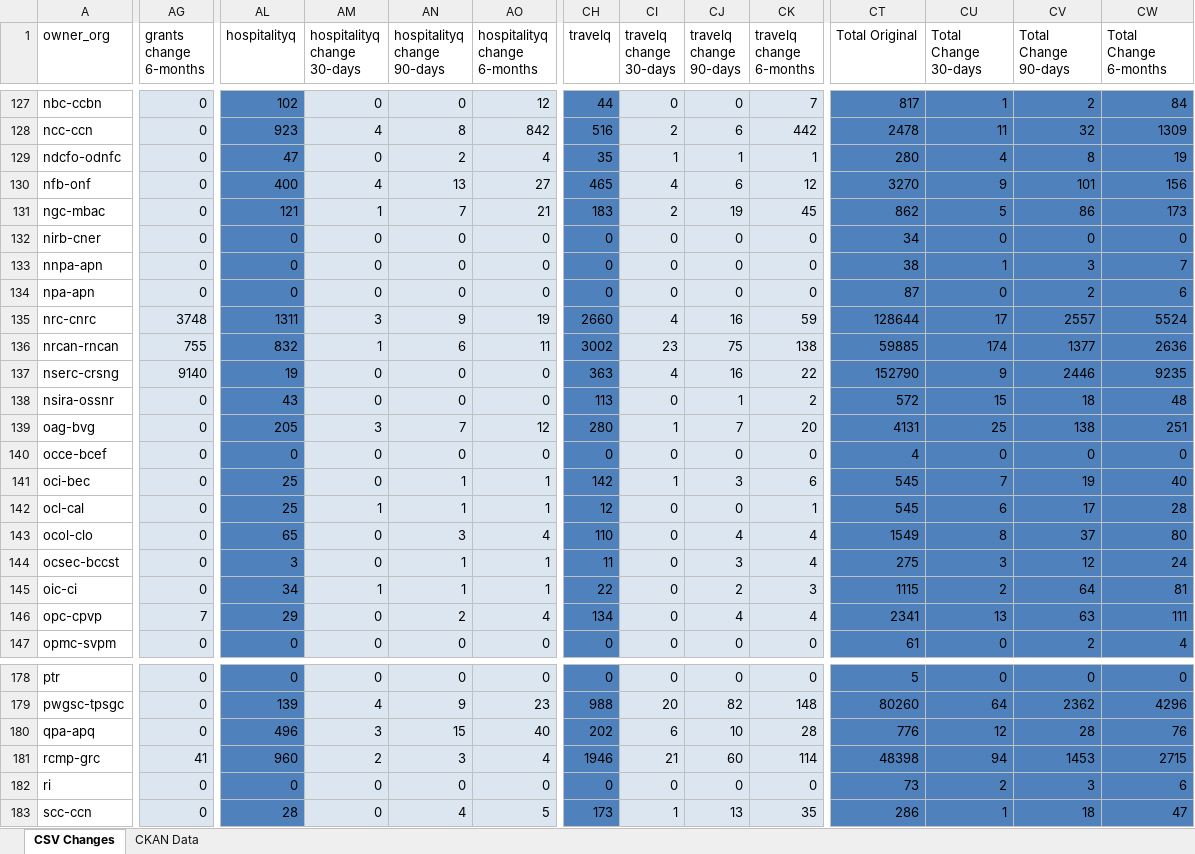
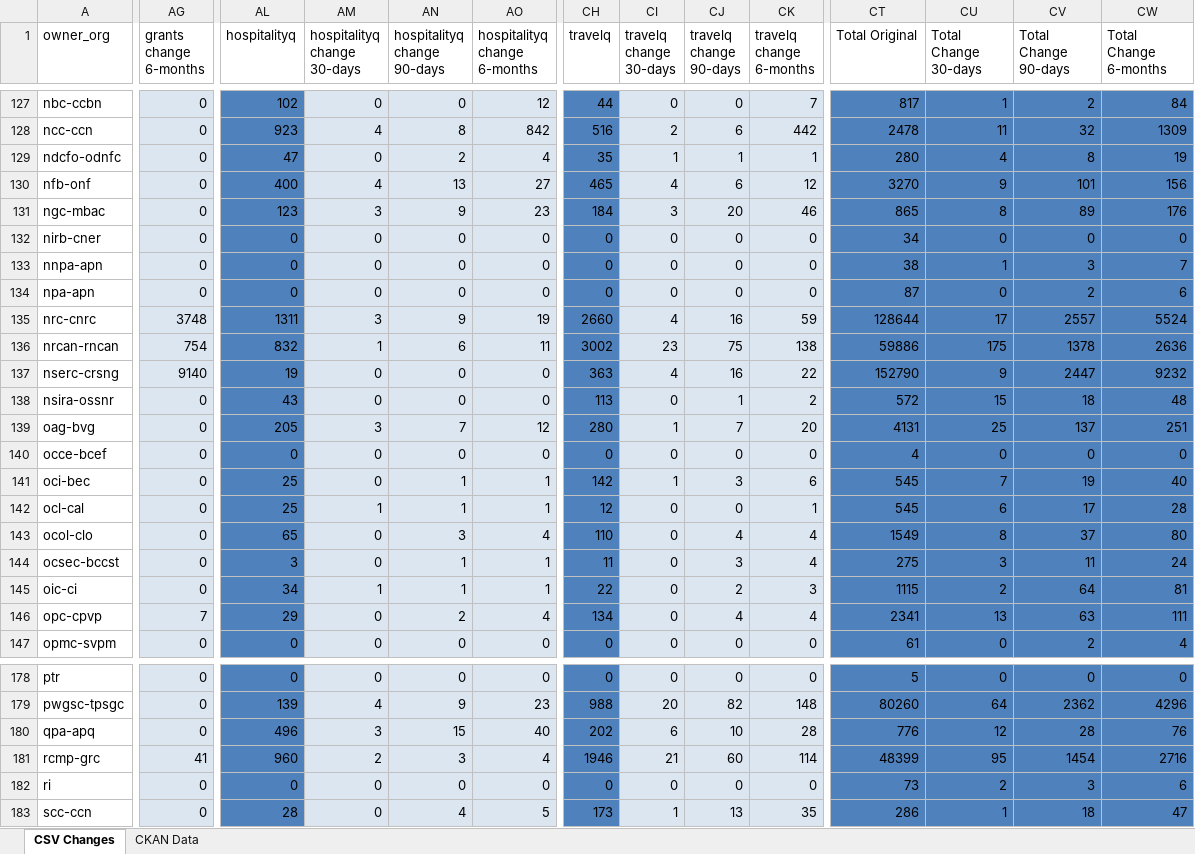
Before and after one commit to open-data/analytics-corporate-reporting, an Excel workbook: PD_CHANGES_RPT/PD_Activity.xlsx, sheet CSV Changes, drawn as a sheet; only a part is shown, gaps mark what is left out; values as stored, in another font and other column widths than the file's, no borders; the diff covers the shown part only; the diff names each change by its address in the sheet, - before the commit and + after, or states it on an @@ line.

```diff
--- a/PD_CHANGES_RPT/PD_Activity.xlsx (sheet CSV Changes)
+++ b/PD_CHANGES_RPT/PD_Activity.xlsx (sheet CSV Changes)
-AL131 (hospitalityq): 121
+AL131 (hospitalityq): 123
-AM131 (hospitalityq change 30-days): 1
+AM131 (hospitalityq change 30-days): 3
-AN131 (hospitalityq change 90-days): 7
+AN131 (hospitalityq change 90-days): 9
-AO131 (hospitalityq change 6-months): 21
+AO131 (hospitalityq change 6-months): 23
-CH131 (travelq): 183
+CH131 (travelq): 184
-CI131 (travelq change 30-days): 2
+CI131 (travelq change 30-days): 3
-CJ131 (travelq change 90-days): 19
+CJ131 (travelq change 90-days): 20
-CK131 (travelq change 6-months): 45
+CK131 (travelq change 6-months): 46
-CT131 (Total Original): 862
+CT131 (Total Original): 865
-CU131 (Total Change 30-days): 5
+CU131 (Total Change 30-days): 8
-CV131 (Total Change 90-days): 86
+CV131 (Total Change 90-days): 89
-CW131 (Total Change 6-months): 173
+CW131 (Total Change 6-months): 176
-AG136 (grants change 6-months): 755
+AG136 (grants change 6-months): 754
-CT136 (Total Original): 59885
+CT136 (Total Original): 59886
-CU136 (Total Change 30-days): 174
+CU136 (Total Change 30-days): 175
-CV136 (Total Change 90-days): 1377
+CV136 (Total Change 90-days): 1378
-CV137 (Total Change 90-days): 2446
+CV137 (Total Change 90-days): 2447
-CW137 (Total Change 6-months): 9235
+CW137 (Total Change 6-months): 9232
-CV139 (Total Change 90-days): 138
+CV139 (Total Change 90-days): 137
-CV144 (Total Change 90-days): 12
+CV144 (Total Change 90-days): 11
-CT181 (Total Original): 48398
+CT181 (Total Original): 48399
-CU181 (Total Change 30-days): 94
+CU181 (Total Change 30-days): 95
-CV181 (Total Change 90-days): 1453
+CV181 (Total Change 90-days): 1454
-CW181 (Total Change 6-months): 2715
+CW181 (Total Change 6-months): 2716
```
Also changed, not shown: 211 edited cells elsewhere in this sheet, sheet CKAN Data, 2 other files.
